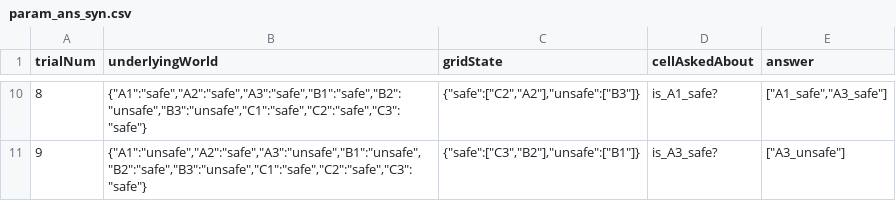
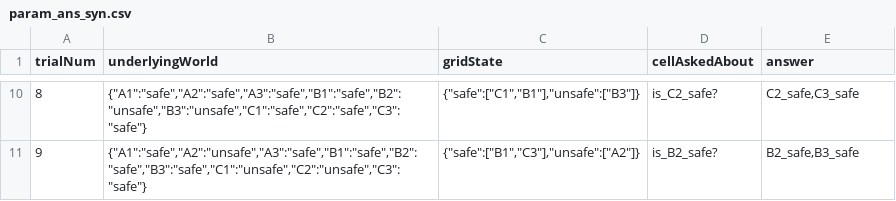
Before and after one commit to abe-shek/ccm-final-project, a CSV file: data/input/param_ans_syn.csv, drawn as a sheet; only a part is shown, gaps mark what is left out; the diff covers the shown part only.

Commit message:
data analysis ans fix

```diff
--- a/data/input/param_ans_syn.csv
+++ b/data/input/param_ans_syn.csv
@@ -10,2 +10,2 @@ trialNum,underlyingWorld,gridState,cellAskedAbout,answer
-8,"{""A1"":""safe"",""A2"":""safe"",""A3"":""safe"",""B1"":""safe"",""B2"":""unsafe"",""B3"":""unsafe"",""C1"":""safe"",""C2"":""safe"",""C3"":""safe""}","{""safe"":[""C2"",""A2""],""unsafe"":[""B3""]}",is_A1_safe?,"[""A1_safe"",""A3_safe""]"
-9,"{""A1"":""unsafe"",""A2"":""safe"",""A3"":""unsafe"",""B1"":""unsafe"",""B2"":""safe"",""B3"":""unsafe"",""C1"":""safe"",""C2"":""safe"",""C3"":""safe""}","{""safe"":[""C3"",""B2""],""unsafe"":[""B1""]}",is_A3_safe?,"[""A3_unsafe""]"
+8,"{""A1"":""safe"",""A2"":""safe"",""A3"":""safe"",""B1"":""safe"",""B2"":""unsafe"",""B3"":""unsafe"",""C1"":""safe"",""C2"":""safe"",""C3"":""safe""}","{""safe"":[""C1"",""B1""],""unsafe"":[""B3""]}",is_C2_safe?,"C2_safe,C3_safe"
+9,"{""A1"":""safe"",""A2"":""unsafe"",""A3"":""safe"",""B1"":""safe"",""B2"":""safe"",""B3"":""safe"",""C1"":""unsafe"",""C2"":""unsafe"",""C3"":""safe""}","{""safe"":[""B1"",""C3""],""unsafe"":[""A2""]}",is_B2_safe?,"B2_safe,B3_safe"
```
Also changed, not shown: 32 edited cells elsewhere in this file, data/input/param_que_syn.csv, 5 other files.
